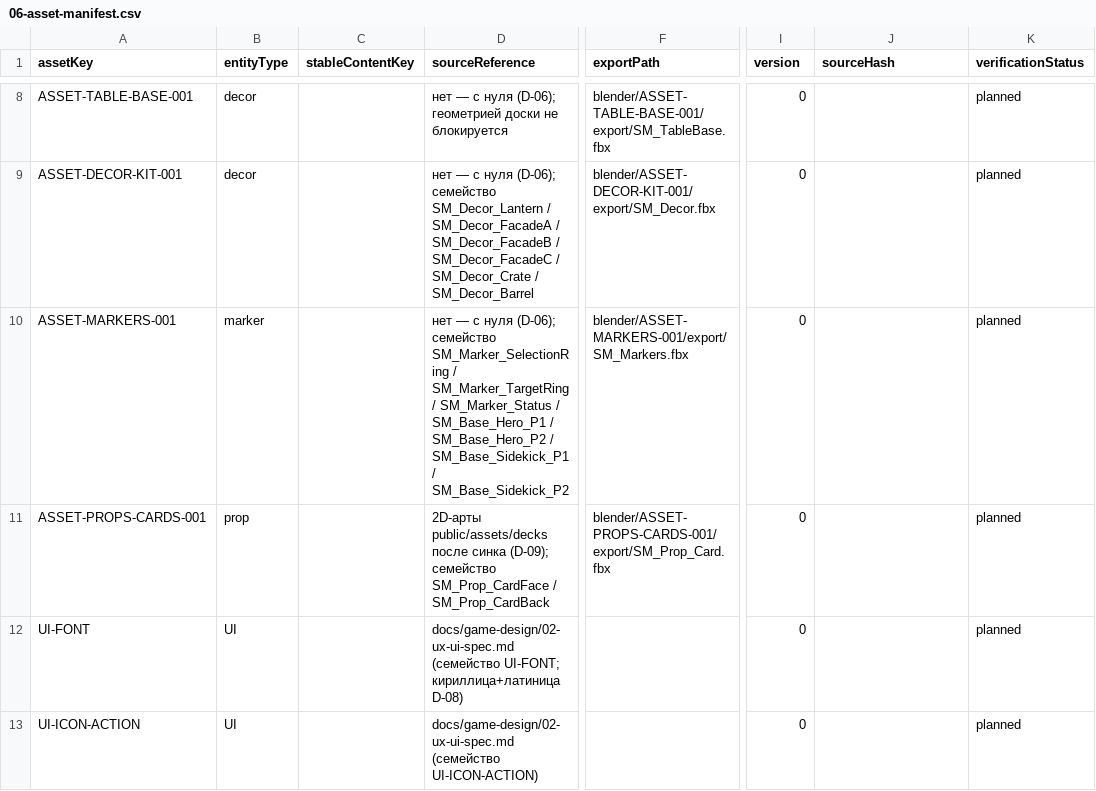
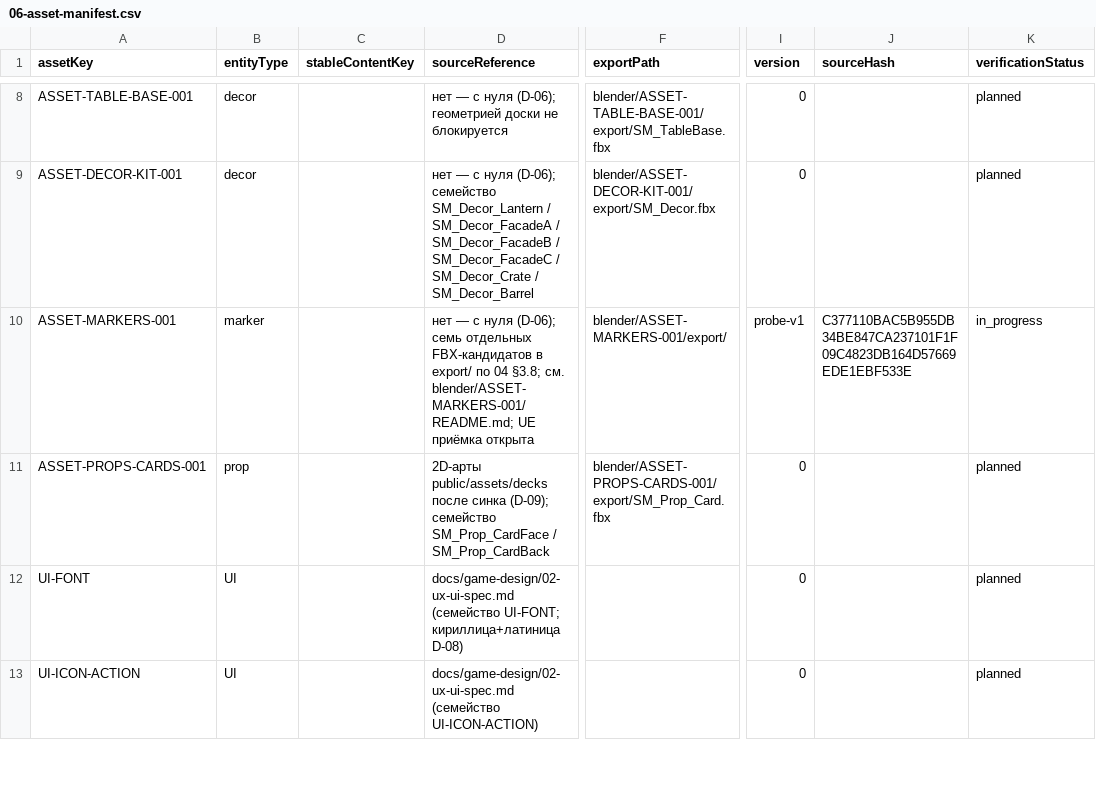
Before and after one commit to renlok87/unmatched, a CSV file: docs/game-design/06-asset-manifest.csv, drawn as a sheet; only a part is shown, gaps mark what is left out; the diff names each change by its address in the sheet, - before the commit and + after, or states it on an @@ line.

Commit message:
art: build and verify neutral gameplay marker kit

```diff
--- a/docs/game-design/06-asset-manifest.csv
+++ b/docs/game-design/06-asset-manifest.csv
-D10 (sourceReference): …нуля (D-06); семейство SM_Marker_SelectionRing / SM_Marker_TargetRing / SM_Marker_Status / SM_Base_Hero_P1 / SM_Base_Hero_P2 / SM_Base_Sidekick_P1 / SM_Base_Sidekick_P2
+D10 (sourceReference): …нуля (D-06); семь отдельных FBX-кандидатов в export/ по 04 §3.8; см. blender/ASSET-MARKERS-001/README.md; UE приёмка открыта
-F10 (exportPath): blender/ASSET-MARKERS-001/export/SM_Markers.fbx
+F10 (exportPath): blender/ASSET-MARKERS-001/export/
-I10 (version): 0
+I10 (version): probe-v1
-J10 (sourceHash): (empty)
+J10 (sourceHash): C377110BAC5B955DB34BE847CA237101F1F09C4823DB164D57669EDE1EBF533E
-K10 (verificationStatus): planned
+K10 (verificationStatus): in_progress
```
Also changed, not shown: 23 other files.
